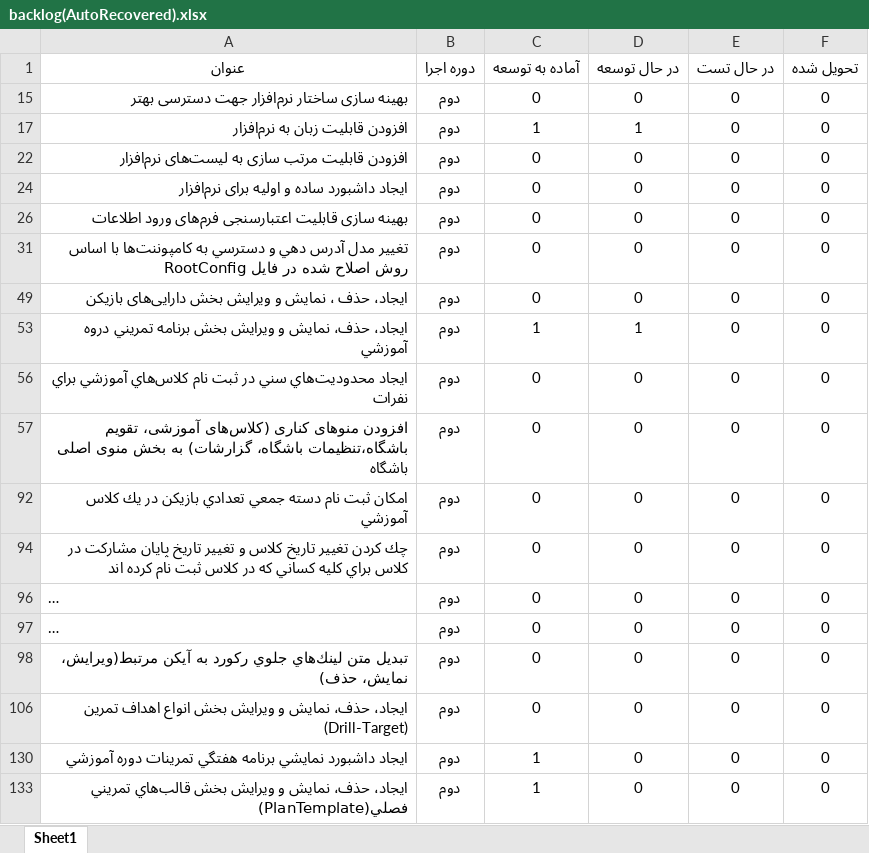
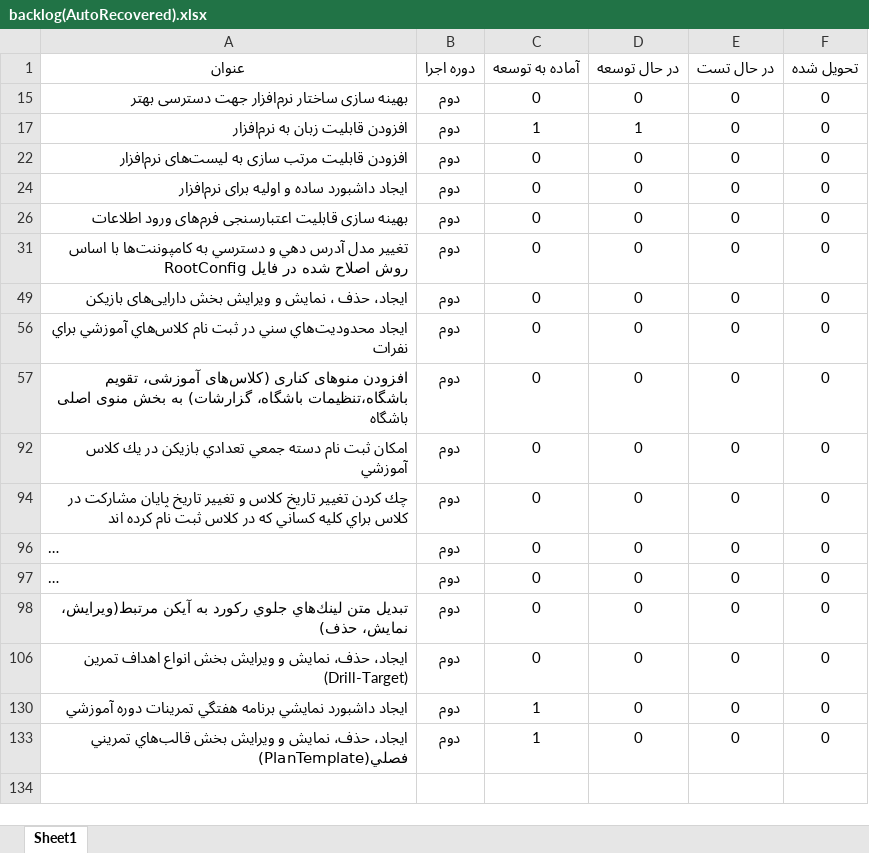
Before and after one commit to javadbayzavi/TalentManagement, an Excel workbook: planning/backlog(AutoRecovered).xlsx, sheet Sheet1, drawn as a sheet; long unchanged cells end in …; values as stored, in another font and other column widths than the file's, no borders; table styles not drawn; the diff names each change by its address in the sheet, - before the commit and + after, or states it on an @@ line.

```diff
--- a/planning/backlog(AutoRecovered).xlsx (sheet Sheet1)
+++ b/planning/backlog(AutoRecovered).xlsx (sheet Sheet1)
-row 53: ايجاد، حذف، نمايش و ويرايش بخش برنامه تمريني دروه آموزشي | دوم | 1 | 1 | 0 | 0
```
Also changed, not shown: hidden cells, 12 other files.
